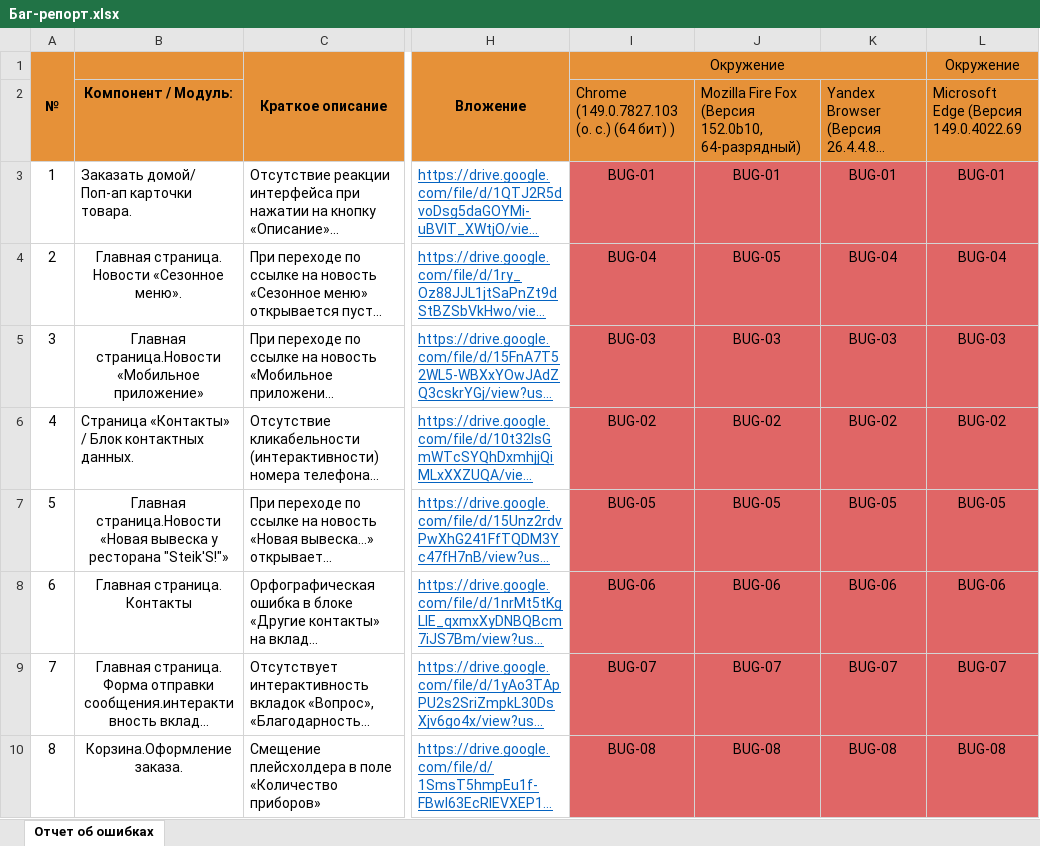
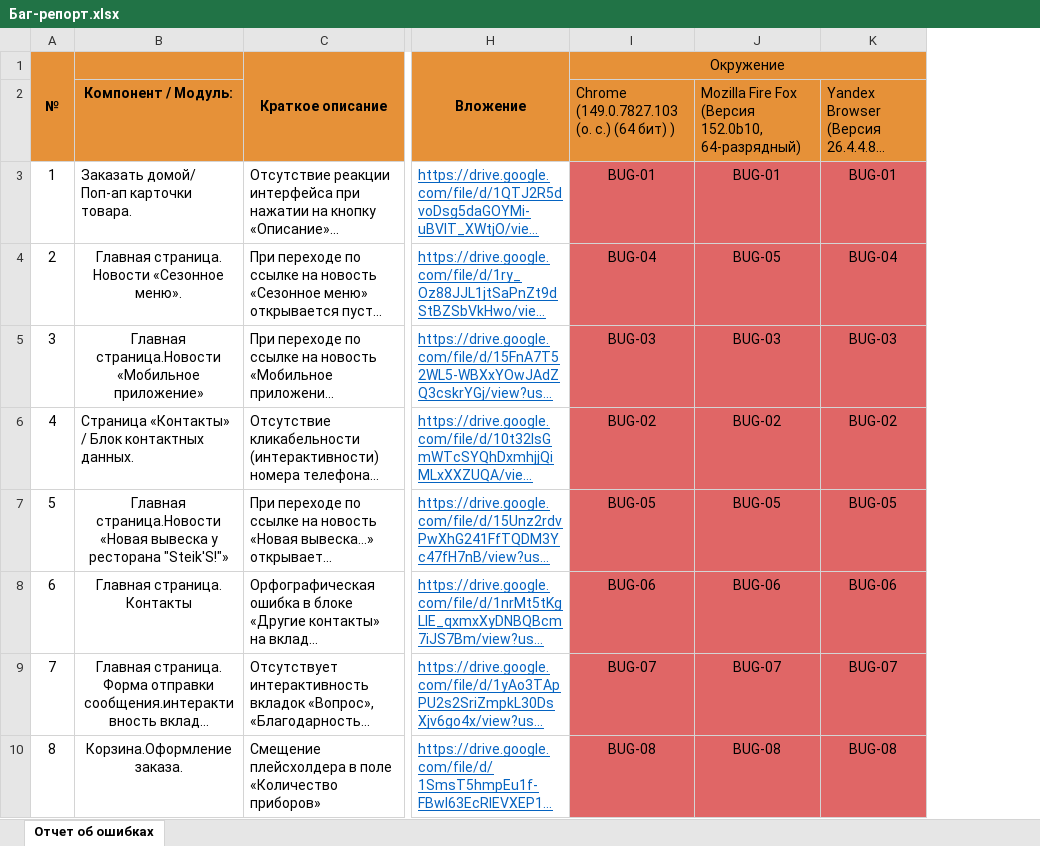
Before and after one commit to Potter-Yashka22/Diploma-Thesis_QA_523, an Excel workbook: Мои БАГ-РЕПОРТЫ/Баг-репорт.xlsx, sheet Отчет об ошибках, drawn as a sheet; only a part is shown, gaps mark what is left out; long unchanged cells end in …; values as stored, in another font and other column widths than the file's, no borders; the diff names each change by its address in the sheet, - before the commit and + after, or states it on an @@ line.

```diff
--- a/Мои БАГ-РЕПОРТЫ/Баг-репорт.xlsx (sheet Отчет об ошибках)
+++ b/Мои БАГ-РЕПОРТЫ/Баг-репорт.xlsx (sheet Отчет об ошибках)
-column L, rows 1-10: Окружение | Microsoft Edge (Версия 149.0.4022.69 | BUG-01 | BUG-04 | BUG-03 | BUG-02 | BUG-05 | BUG-06 | BUG-07 | BUG-08
```
Also changed, not shown: Свод(чек-лист+тест-кейс+баг-репор+автоматизация)/Тестирование сайта Стейк'S Свод_документов.xlsx, 9 other files.
